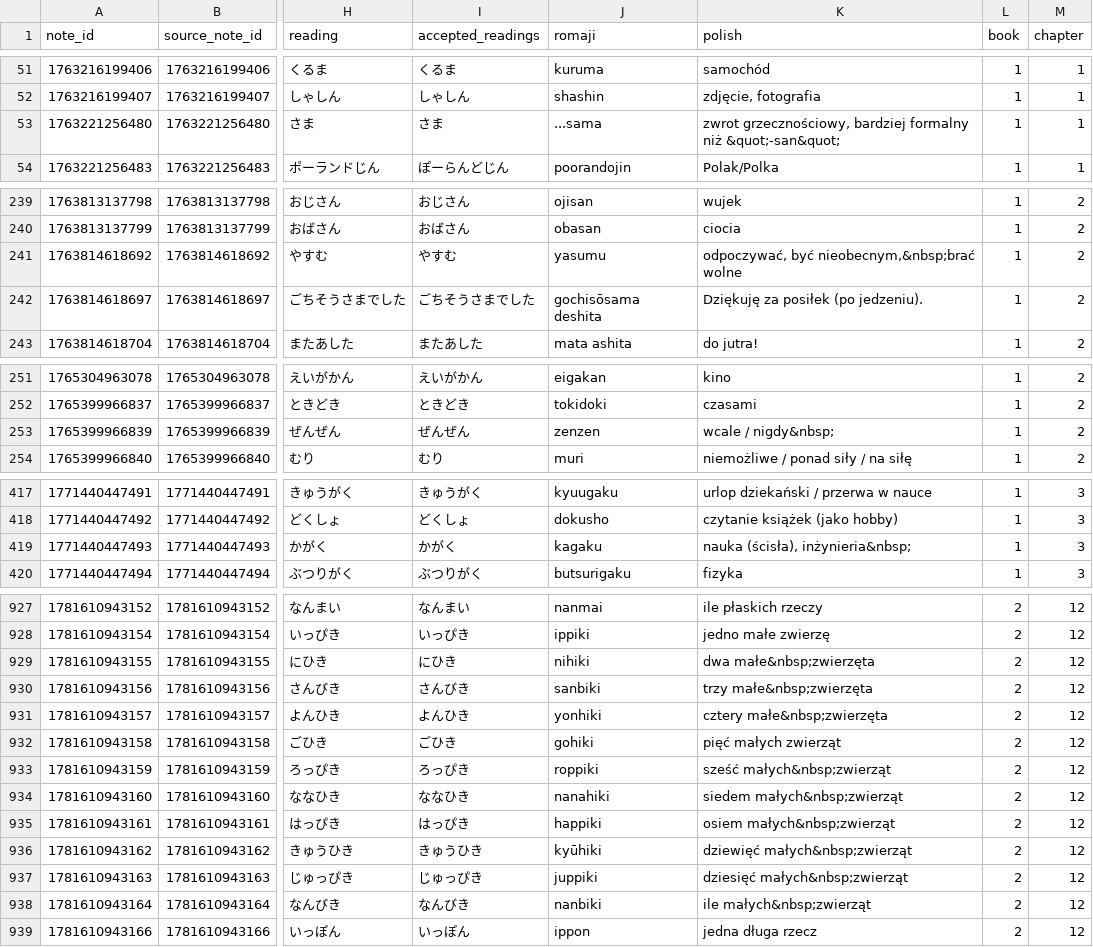
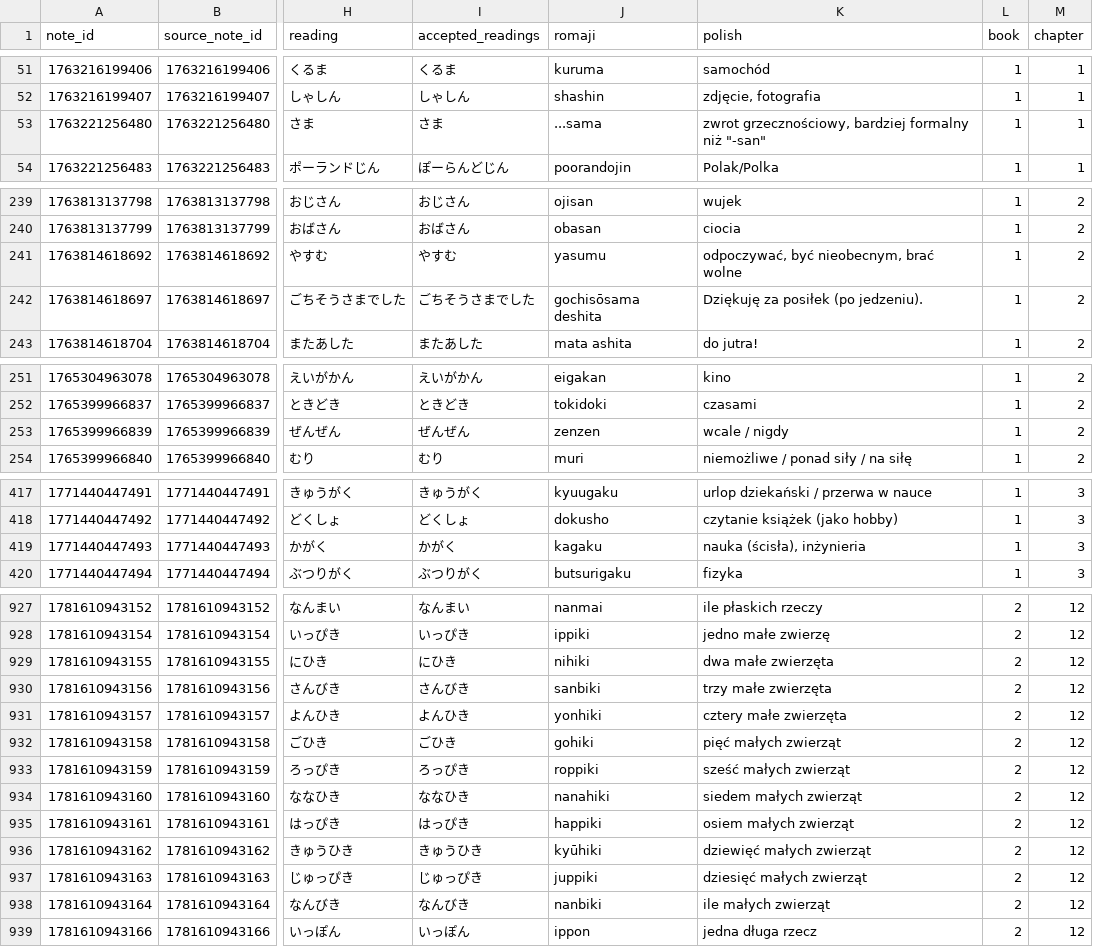
Before and after one commit to pyotrowsky/kanjipro, a CSV file: data/source/vocabulary.csv, drawn as a sheet; only a part is shown, gaps mark what is left out; the diff covers the shown part only; the diff names each change by its address in the sheet, - before the commit and + after, or states it on an @@ line.

```diff
--- a/data/source/vocabulary.csv
+++ b/data/source/vocabulary.csv
-K53 (polish): …formalny niż &quot;-san&quot;
+K53 (polish): …formalny niż "-san"
-K241 (polish): odpoczywać, być nieobecnym,&nbsp;brać wolne
+K241 (polish): odpoczywać, być nieobecnym, brać wolne
-K253 (polish): wcale / nigdy&nbsp;
+K253 (polish): wcale / nigdy
-K419 (polish): nauka (ścisła), inżynieria&nbsp;
+K419 (polish): nauka (ścisła), inżynieria
-K929 (polish): dwa małe&nbsp;zwierzęta
+K929 (polish): dwa małe zwierzęta
-K930 (polish): trzy małe&nbsp;zwierzęta
+K930 (polish): trzy małe zwierzęta
-K931 (polish): cztery małe&nbsp;zwierzęta
+K931 (polish): cztery małe zwierzęta
-K933 (polish): sześć małych&nbsp;zwierząt
+K933 (polish): sześć małych zwierząt
-K934 (polish): siedem małych&nbsp;zwierząt
+K934 (polish): siedem małych zwierząt
-K935 (polish): osiem małych&nbsp;zwierząt
+K935 (polish): osiem małych zwierząt
-K936 (polish): dziewięć małych&nbsp;zwierząt
+K936 (polish): dziewięć małych zwierząt
-K937 (polish): dziesięć małych&nbsp;zwierząt
+K937 (polish): dziesięć małych zwierząt
-K938 (polish): ile małych&nbsp;zwierząt
+K938 (polish): ile małych zwierząt
```
Also changed, not shown: 3 edited cells elsewhere in this file, 2 other files.
